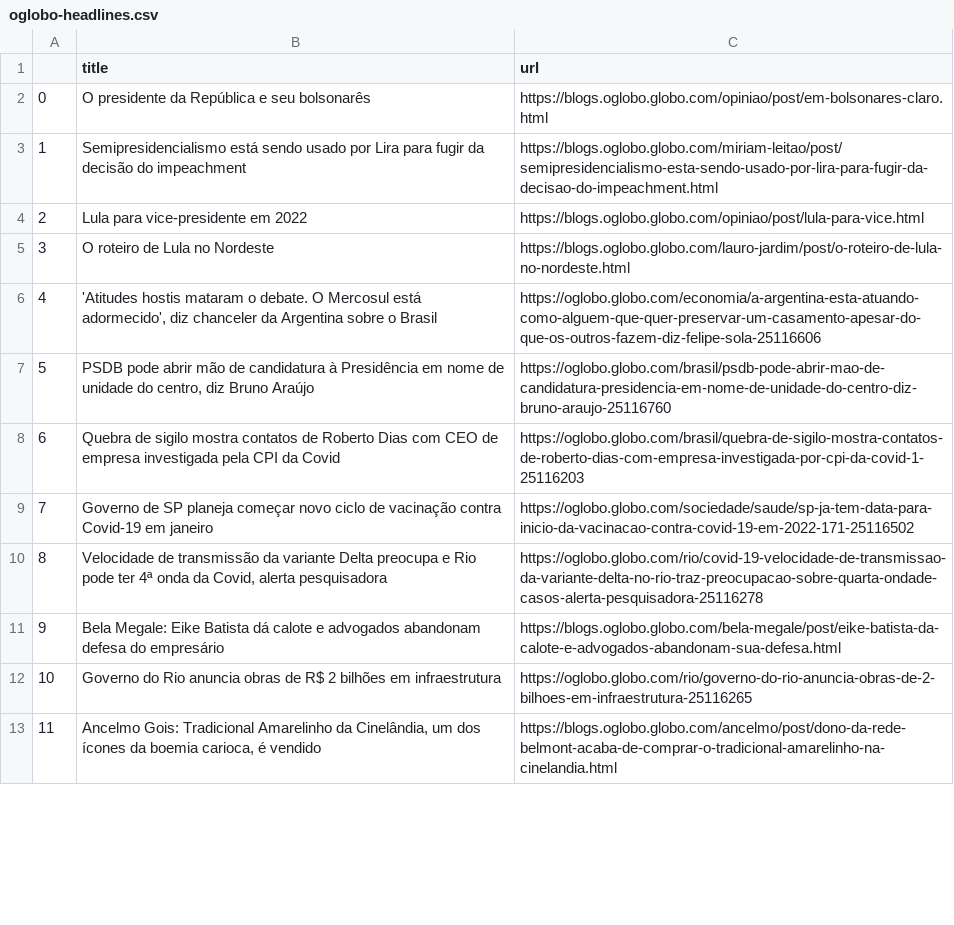
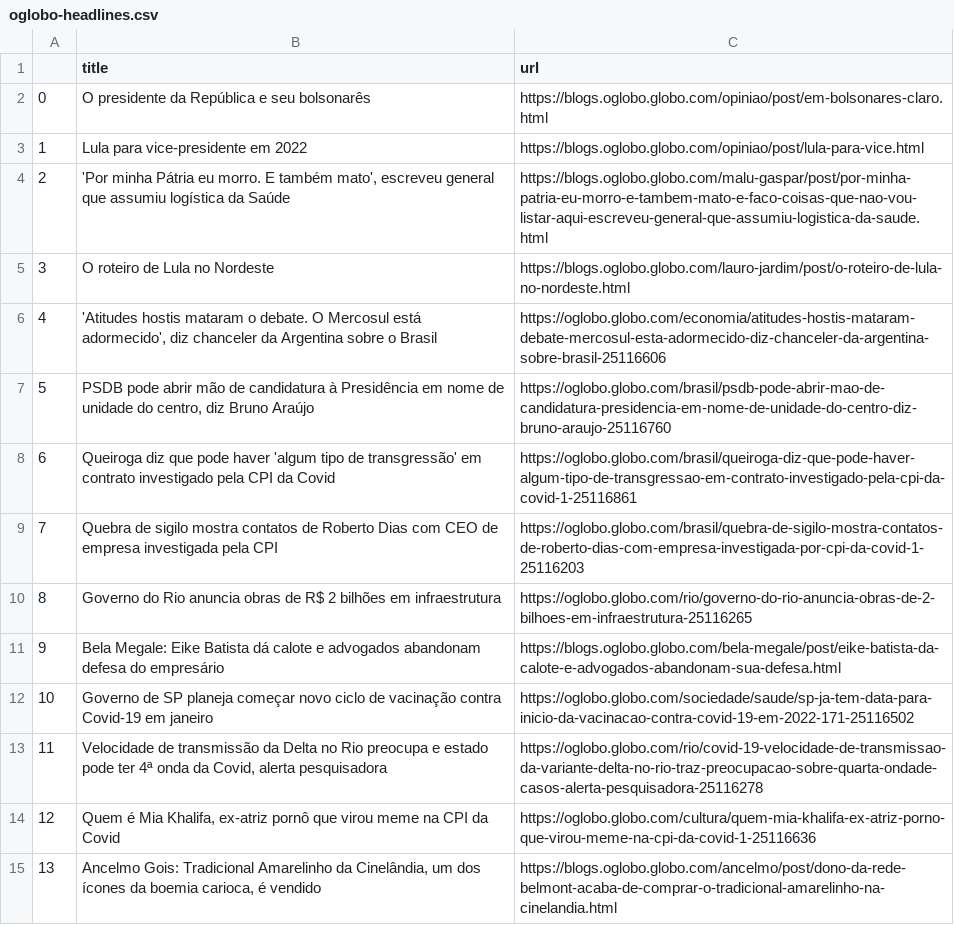
Before and after one commit to belisards/oglobo_headlines, a CSV file: oglobo-headlines.csv, drawn as a sheet; only a part is shown; addresses are those after the commit; the diff covers the shown part only; the diff names each change by its address in the sheet, - before the commit and + after, or states it on an @@ line.

```diff
--- a/oglobo-headlines.csv
+++ b/oglobo-headlines.csv
@@ row 3 moved to row 24: 22 @@
@@ column A renumbered from row 3 down @@
+row 4: 2 | 'Por minha Pátria eu morro. E também mato', escreveu general que assumiu logística da Saúde | https://blogs.oglobo.globo.com/malu-gaspar/post/por-minha-patria-eu-morro-e-tambem-mato-e-faco-coisas-que-nao-vou-listar-aqui-escreveu-general-que-assumiu-logistica-da-saude.html
-C6 (url): https://oglobo.globo.com/economia/a-argentina-esta-atuando-como-alguem-que-quer-preservar-um-casamento-apesar-do-que-os-outros-fazem-diz-felipe-sola-25116606
+C6 (url): https://oglobo.globo.com/economia/atitudes-hostis-mataram-debate-mercosul-esta-adormecido-diz-chanceler-da-argentina-sobre-brasil-25116606
+row 8: 6 | Queiroga diz que pode haver 'algum tipo de transgressão' em contrato investigado pela CPI da Covid | https://oglobo.globo.com/brasil/queiroga-diz-que-pode-haver-algum-tipo-de-transgressao-em-contrato-investigado-pela-cpi-da-covid-1-25116861
-B9 (title): …pela CPI da Covid
+B9 (title): …pela CPI
@@ row 12 moved to row 10: 8 @@
-B13 (title): …transmissão da variante Delta preocupa e Rio pode ter…
+B13 (title): …transmissão da Delta no Rio preocupa e estado pode ter…
@@ row 16 moved to row 14: 12 @@
```
Also changed, not shown: 5 added rows, 6 removed rows, 2 moved rows and 3 edited cells elsewhere in this file.
